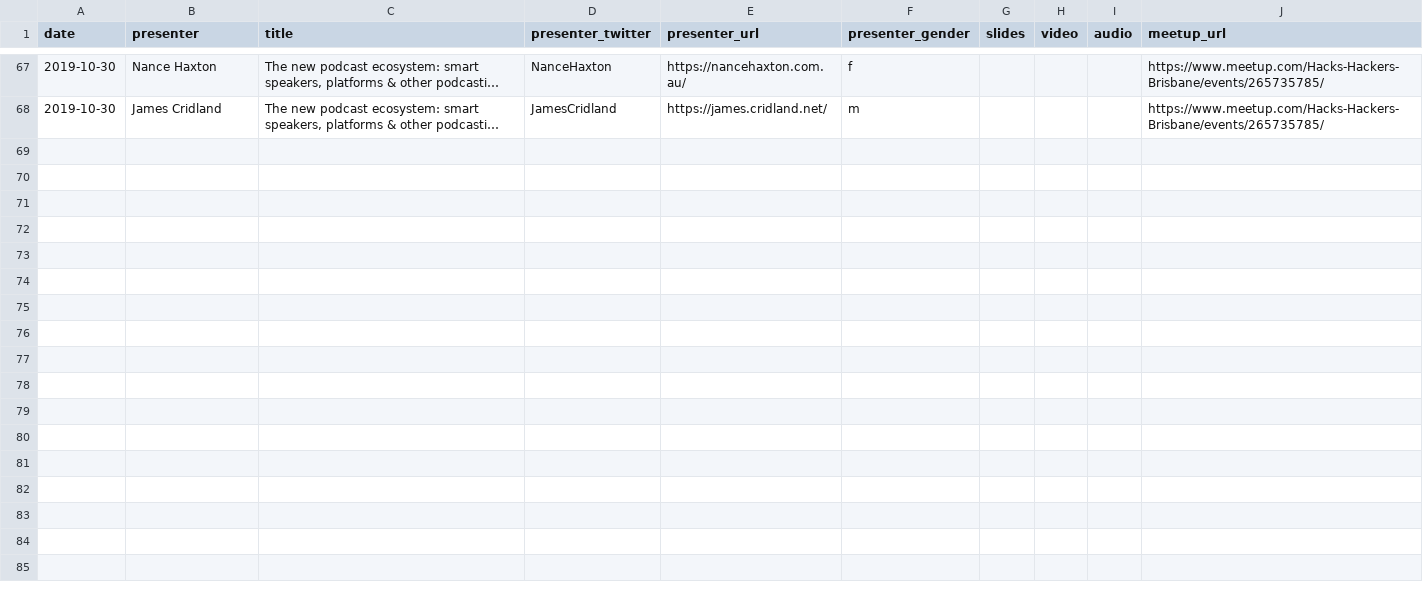
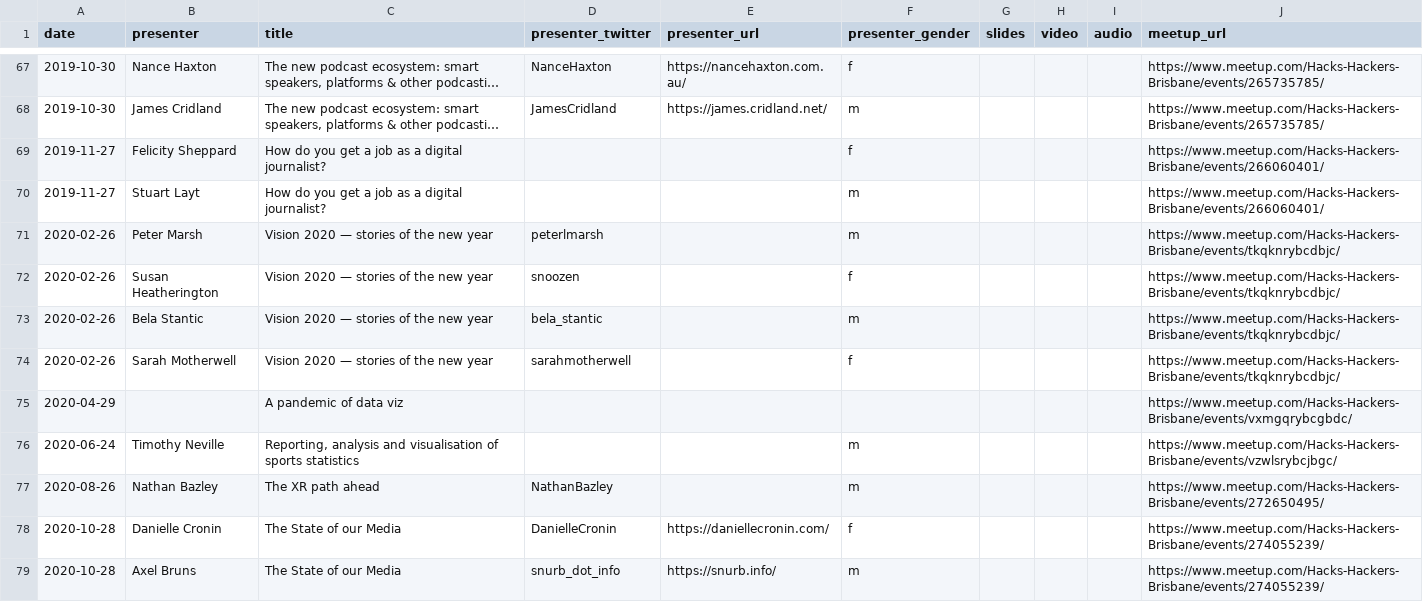
Before and after one commit to quantsquills/meetups, a CSV file: talks.csv, drawn as a sheet; only a part is shown, gaps mark what is left out; long unchanged cells end in …; the diff covers the shown part only; the diff names each change by its address in the sheet, - before the commit and + after, or states it on an @@ line.

Commit message:
Update list of events and speakers

```diff
--- a/talks.csv
+++ b/talks.csv
+row 69: 2019-11-27 | Felicity Sheppard | How do you get a job as a digital journalist? |  |  | f |  |  |  | https://www.meetup.com/Hacks-Hackers-Brisbane/events/266060401/
+row 70: 2019-11-27 | Stuart Layt | How do you get a job as a digital journalist? |  |  | m |  |  |  | https://www.meetup.com/Hacks-Hackers-Brisbane/events/266060401/
+row 71: 2020-02-26 | Peter Marsh | Vision 2020 — stories of the new year | peterlmarsh |  | m |  |  |  | https://www.meetup.com/Hacks-Hackers-Brisbane/events/tkqknrybcdbjc/
+row 72: 2020-02-26 | Susan Heatherington | Vision 2020 — stories of the new year | snoozen |  | f |  |  |  | https://www.meetup.com/Hacks-Hackers-Brisbane/events/tkqknrybcdbjc/
+row 73: 2020-02-26 | Bela Stantic | Vision 2020 — stories of the new year | bela_stantic |  | m |  |  |  | https://www.meetup.com/Hacks-Hackers-Brisbane/events/tkqknrybcdbjc/
+row 74: 2020-02-26 | Sarah Motherwell | Vision 2020 — stories of the new year | sarahmotherwell |  | f |  |  |  | https://www.meetup.com/Hacks-Hackers-Brisbane/events/tkqknrybcdbjc/
+row 75: 2020-04-29 |  | A pandemic of data viz |  |  |  |  |  |  | https://www.meetup.com/Hacks-Hackers-Brisbane/events/vxmgqrybcgbdc/
+row 76: 2020-06-24 | Timothy Neville | Reporting, analysis and visualisation of sports statistics |  |  | m |  |  |  | https://www.meetup.com/Hacks-Hackers-Brisbane/events/vzwlsrybcjbgc/
+row 77: 2020-08-26 | Nathan Bazley | The XR path ahead | NathanBazley |  | m |  |  |  | https://www.meetup.com/Hacks-Hackers-Brisbane/events/272650495/
+row 78: 2020-10-28 | Danielle Cronin | The State of our Media | DanielleCronin | https://daniellecronin.com/ | f |  |  |  | https://www.meetup.com/Hacks-Hackers-Brisbane/events/274055239/
+row 79: 2020-10-28 | Axel Bruns | The State of our Media | snurb_dot_info | https://snurb.info/ | m |  |  |  | https://www.meetup.com/Hacks-Hackers-Brisbane/events/274055239/
```
Also changed, not shown: 10 added rows and 2 edited cells elsewhere in this file.
